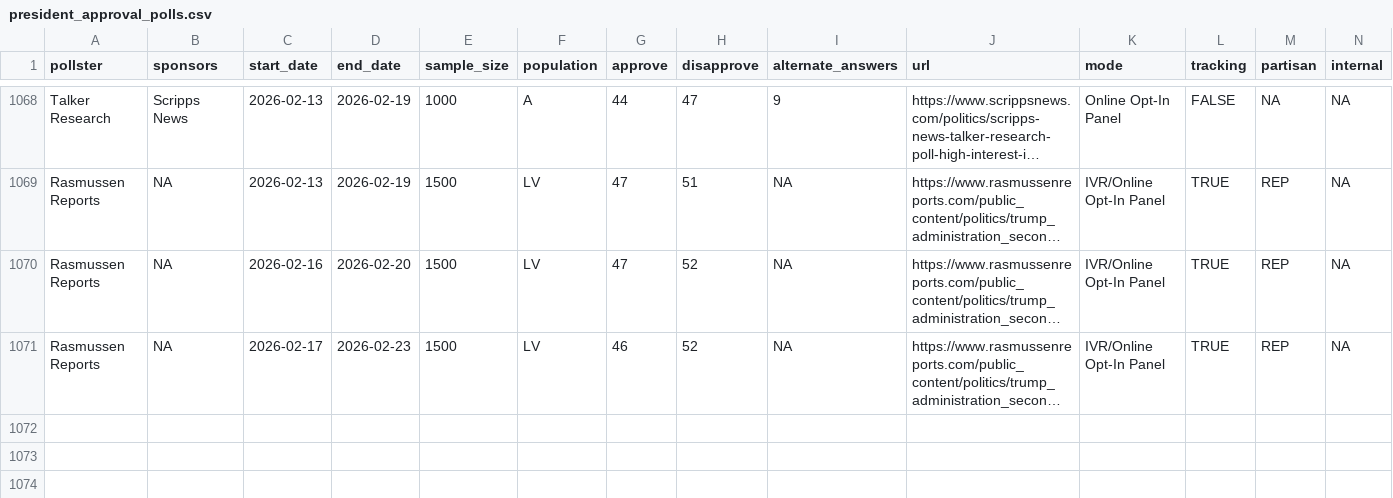
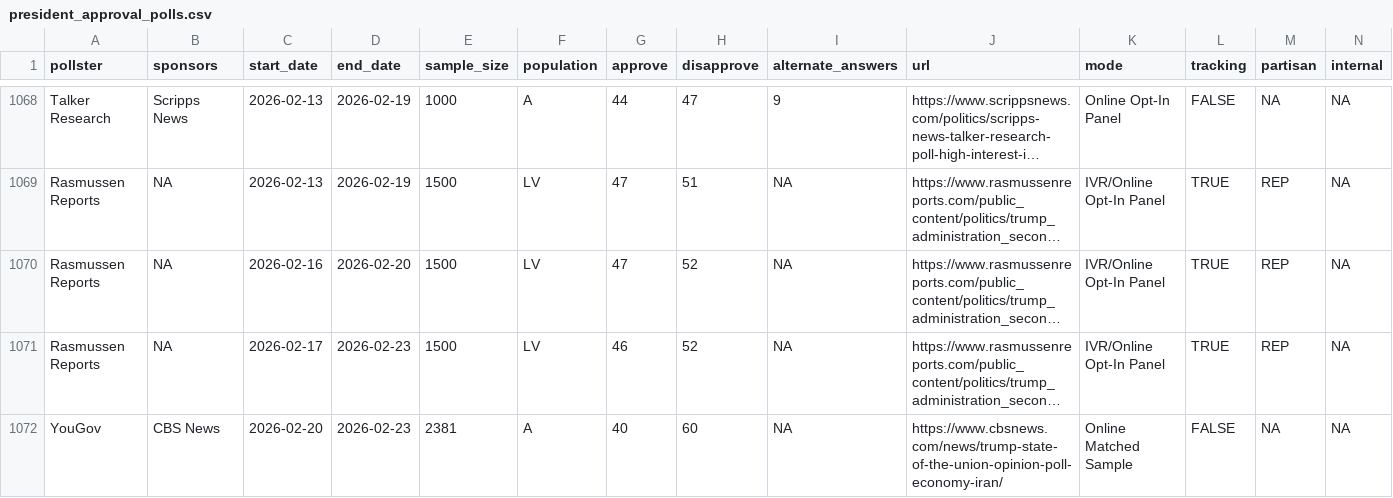
Before and after one commit to Hackquantumcpp/snoutcounter-backend, a CSV file: data/president_approval_polls.csv, drawn as a sheet; only a part is shown, gaps mark what is left out; long unchanged cells end in …; the diff names each change by its address in the sheet, - before the commit and + after, or states it on an @@ line.

```diff
--- a/data/president_approval_polls.csv
+++ b/data/president_approval_polls.csv
+row 1072: YouGov | CBS News | 2026-02-20 | 2026-02-23 | 2381 | A | 40 | 60 | NA | https://www.cbsnews.com/news/trump-state-of-the-union-opinion-poll-economy-iran/ | Online Matched Sample | FALSE | NA | NA
```
Also changed, not shown: averages/presidential_gen_approval.csv, averages/presidential_issue_approvals.csv, 4 other files.
